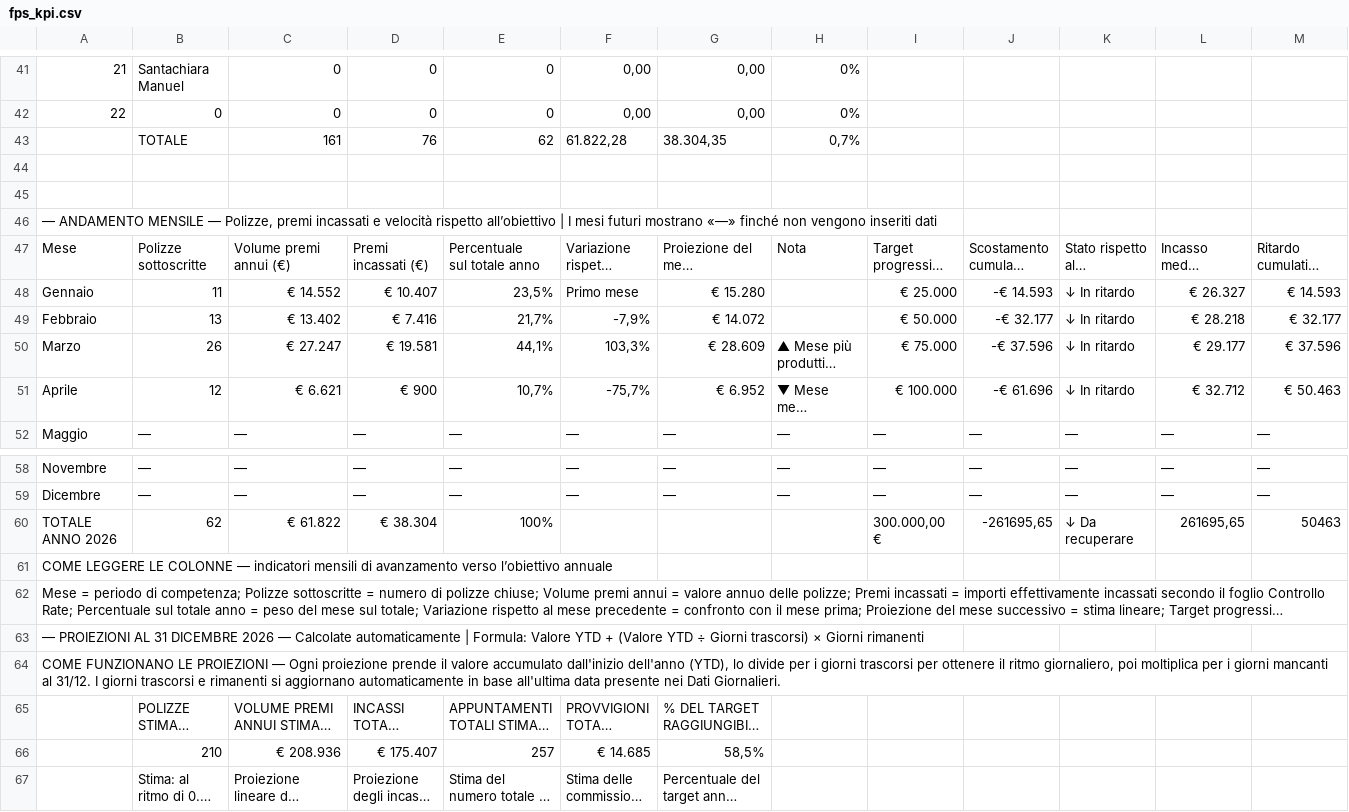
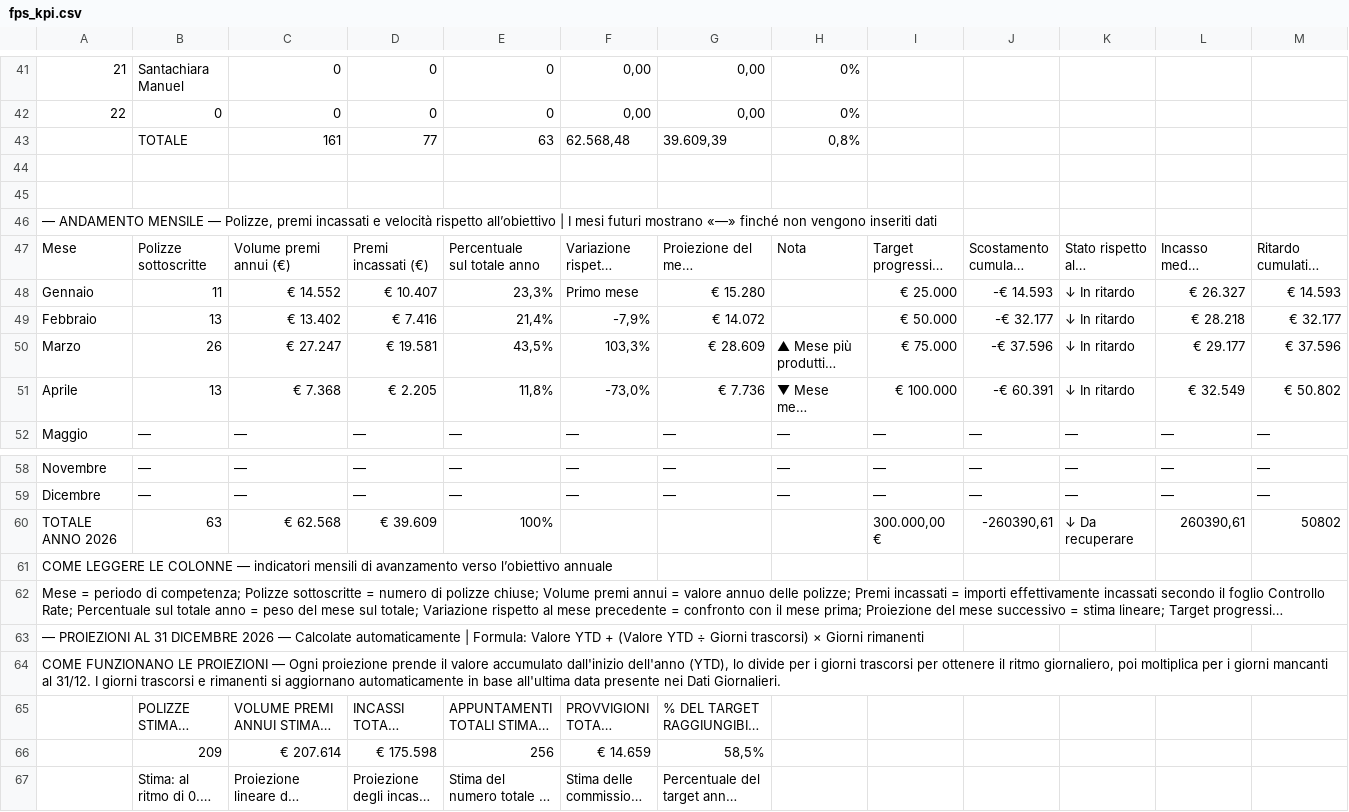
Before and after one commit to danieleFPS/fps-dashboard, a CSV file: fps_kpi.csv, drawn as a sheet; only a part is shown, gaps mark what is left out; long unchanged cells end in …; removed rows and columns are numbered as before the commit, all else as after; the diff covers the shown part only; the diff names each change by its address in the sheet, - before the commit and + after, or states it on an @@ line.

Commit message:
Aggiorna fps_kpi.csv

```diff
--- a/fps_kpi.csv
+++ b/fps_kpi.csv
-row 43:  | TOTALE | 161 | 76 | 62 | 61.822,28 | 38.304,35 | 0,7%
+row 43:  | TOTALE | 161 | 77 | 63 | 62.568,48 | 39.609,39 | 0,8%
-E48: 23,5%
+E48: 23,3%
-E49: 21,7%
+E49: 21,4%
-E50: 44,1%
+E50: 43,5%
-B51: 12
+B51: 13
-C51: € 6.621
+C51: € 7.368
-D51: € 900
+D51: € 2.205
-E51: 10,7%
+E51: 11,8%
-F51: -75,7%
+F51: -73,0%
-G51: € 6.952
+G51: € 7.736
-J51: -€ 61.696
+J51: -€ 60.391
-L51: € 32.712
+L51: € 32.549
-M51: € 50.463
+M51: € 50.802
-B60: 62
+B60: 63
-C60: € 61.822
+C60: € 62.568
-D60: € 38.304
+D60: € 39.609
-J60: -261695,65
+J60: -260390,61
-L60: 261695,65
+L60: 260390,61
-M60: 50463
+M60: 50802
-row 66:  | 210 | € 208.936 | € 175.407 | 257 | € 14.685 | 58,5%
+row 66:  | 209 | € 207.614 | € 175.598 | 256 | € 14.659 | 58,5%
```
Also changed, not shown: 1 added row, 1 removed row and 23 edited cells elsewhere in this file.
